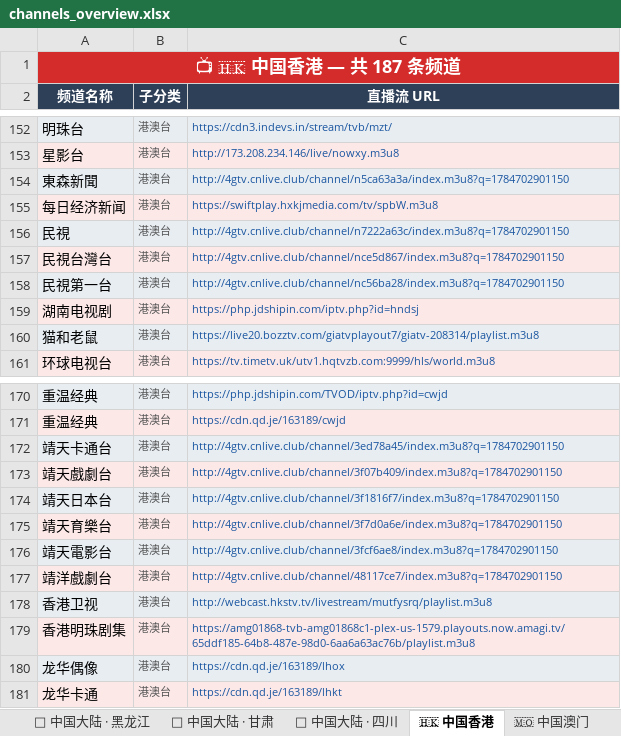
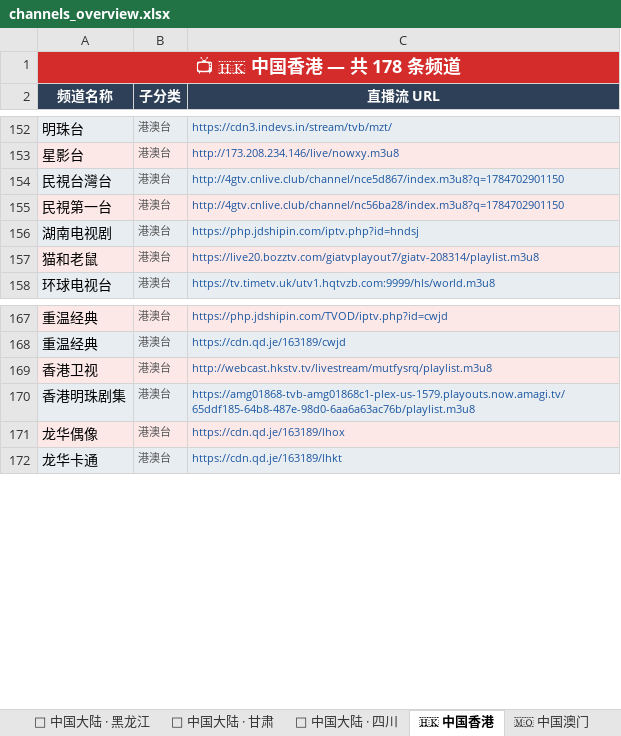
Before and after one commit to amazonjdshop/tv, an Excel workbook: channels_overview.xlsx, sheet 🇭🇰 中国香港, drawn as a sheet; only a part is shown, gaps mark what is left out; values as stored, in another font and other column widths than the file's, no borders; the diff names each change by its address in the sheet, - before the commit and + after, or states it on an @@ line.

```diff
--- a/channels_overview.xlsx (sheet 🇭🇰 中国香港)
+++ b/channels_overview.xlsx (sheet 🇭🇰 中国香港)
-A1 (频道名称): 📺 🇭🇰 中国香港 — 共 187 条频道
+A1 (频道名称): 📺 🇭🇰 中国香港 — 共 178 条频道
-row 154: 東森新聞 | 港澳台 | http://4gtv.cnlive.club/channel/n5ca63a3a/index.m3u8?q=1784702901150
-row 155: 每日经济新闻 | 港澳台 | https://swiftplay.hxkjmedia.com/tv/spbW.m3u8
-row 156: 民視 | 港澳台 | http://4gtv.cnlive.club/channel/n7222a63c/index.m3u8?q=1784702901150
-row 172: 靖天卡通台 | 港澳台 | http://4gtv.cnlive.club/channel/3ed78a45/index.m3u8?q=1784702901150
-row 173: 靖天戲劇台 | 港澳台 | http://4gtv.cnlive.club/channel/3f07b409/index.m3u8?q=1784702901150
-row 174: 靖天日本台 | 港澳台 | http://4gtv.cnlive.club/channel/3f1816f7/index.m3u8?q=1784702901150
-row 175: 靖天育樂台 | 港澳台 | http://4gtv.cnlive.club/channel/3f7d0a6e/index.m3u8?q=1784702901150
-row 176: 靖天電影台 | 港澳台 | http://4gtv.cnlive.club/channel/3fcf6ae8/index.m3u8?q=1784702901150
-row 177: 靖洋戲劇台 | 港澳台 | http://4gtv.cnlive.club/channel/48117ce7/index.m3u8?q=1784702901150
```
Also changed, not shown: sheet 🇹🇼 中国台湾, sheet 📺 其他频道, sheet 📊 总览, sheet 🏅 体育频道, 5 other files.
